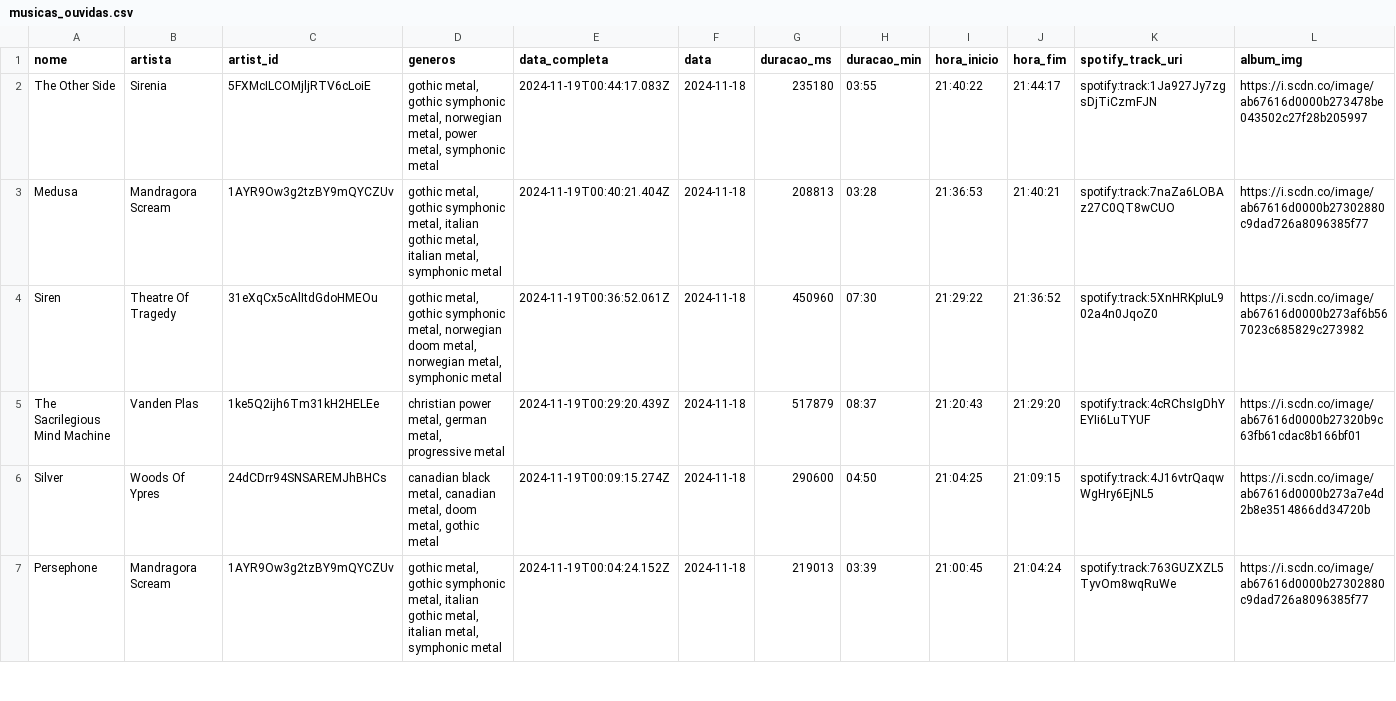
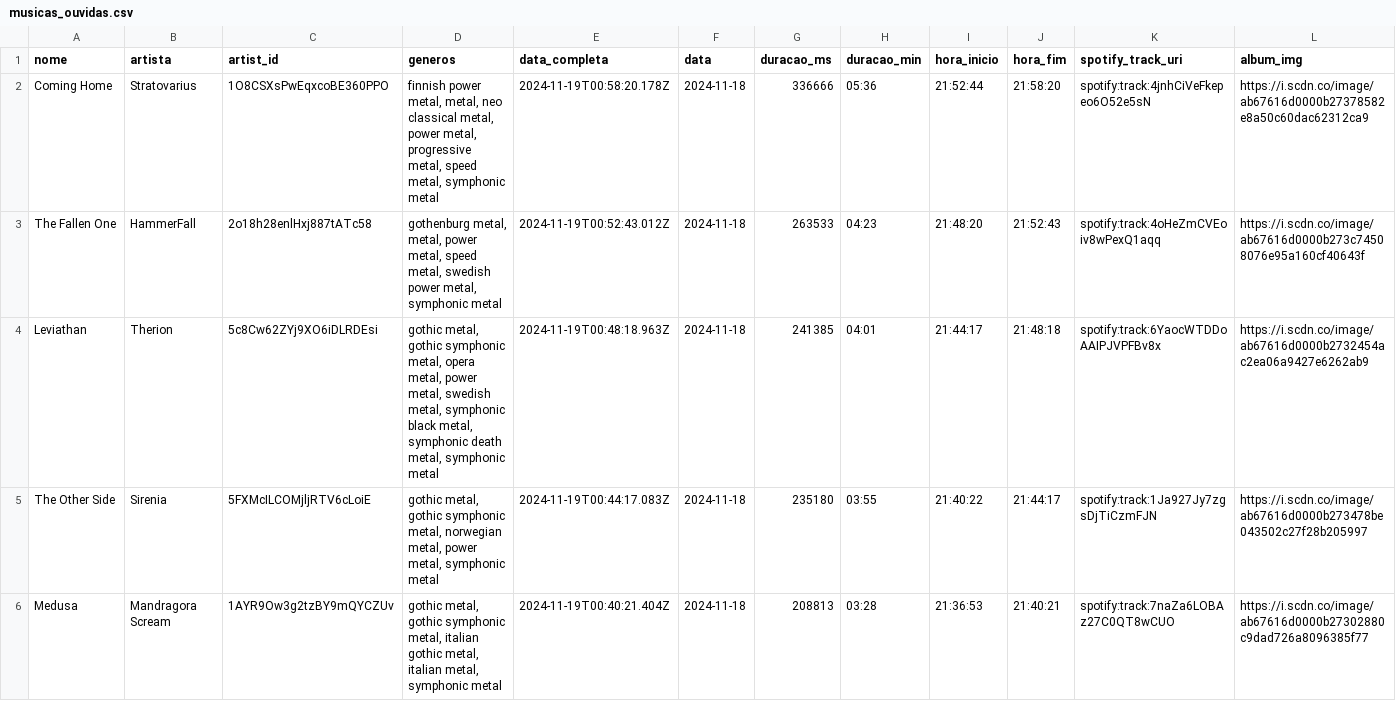
Before and after one commit to Sissaz/spotify, a CSV file: src/assets/musicas_ouvidas.csv, drawn as a sheet; only a part is shown; the shorter side is filled out with more unchanged rows.

```diff
--- a/src/assets/musicas_ouvidas.csv
+++ b/src/assets/musicas_ouvidas.csv
@@ -1,2 +1,5 @@
 nome,artista,artist_id,generos,data_completa,data,duracao_ms,duracao_min,hora_inicio,hora_fim,spotify_track_uri,album_img
+Coming Home,Stratovarius,1O8CSXsPwEqxcoBE360PPO,"finnish power metal, metal, neo classical metal, power metal, progressive metal, speed metal, symphonic metal",2024-11-19T00:58:20.178Z,2024-11-18,336666,05:36,21:52:44,21:58:20,spotify:track:4jnhCiVeFkepeo6O52e5sN,https://i.scdn.co/image/ab67616d0000b27378582e8a50c60dac62312ca9
+The Fallen One,HammerFall,2o18h28enlHxj887tATc58,"gothenburg metal, metal, power metal, speed metal, swedish power metal, symphonic metal",2024-11-19T00:52:43.012Z,2024-11-18,263533,04:23,21:48:20,21:52:43,spotify:track:4oHeZmCVEoiv8wPexQ1aqq,https://i.scdn.co/image/ab67616d0000b273c74508076e95a160cf40643f
+Leviathan,Therion,5c8Cw62ZYj9XO6iDLRDEsi,"gothic metal, gothic symphonic metal, opera metal, power metal, swedish metal, symphonic black metal, symphonic death metal, symphonic metal",2024-11-19T00:48:18.963Z,2024-11-18,241385,04:01,21:44:17,21:48:18,spotify:track:6YaocWTDDoAAIPJVPFBv8x,https://i.scdn.co/image/ab67616d0000b2732454ac2ea06a9427e6262ab9
 The Other Side,Sirenia,5FXMcILCOMjljRTV6cLoiE,"gothic metal, gothic symphonic metal, norwegian metal, power metal, symphonic metal",2024-11-19T00:44:17.083Z,2024-11-18,235180,03:55,21:40:22,21:44:17,spotify:track:1Ja927Jy7zgsDjTiCzmFJN,https://i.scdn.co/image/ab67616d0000b273478be043502c27f28b205997
```
